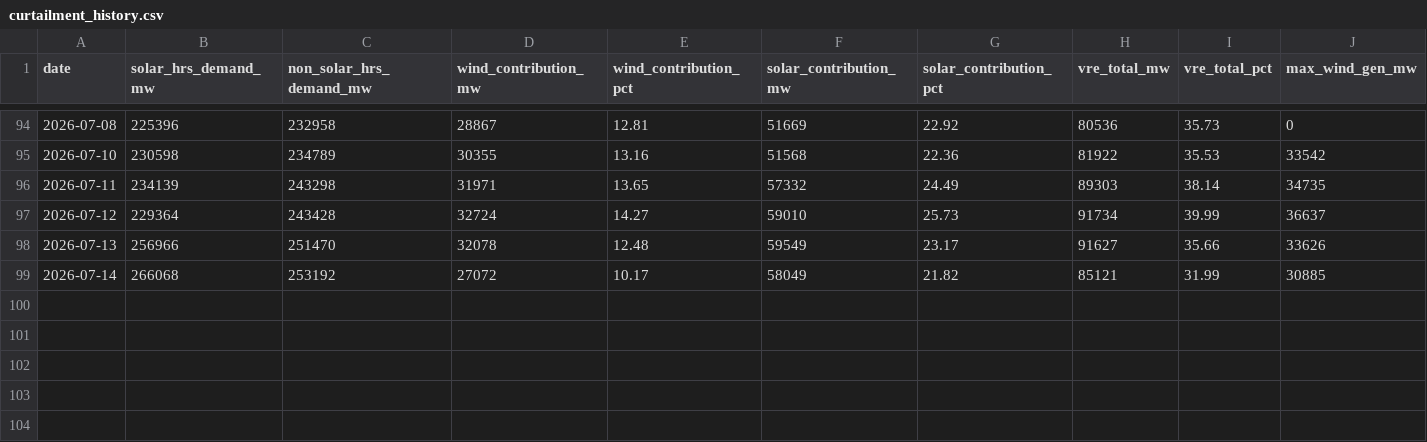
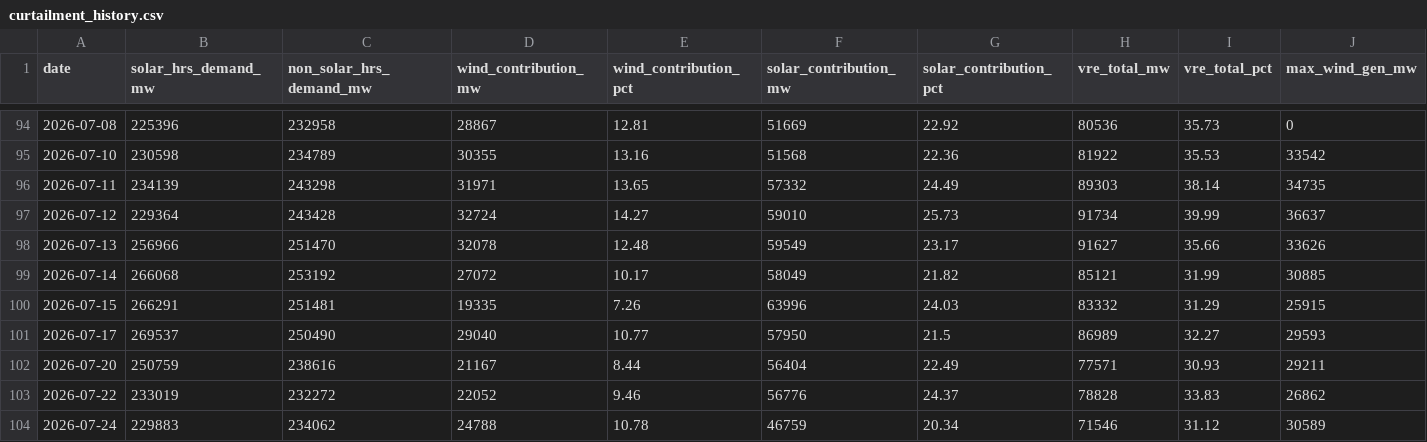
Before and after one commit to SANKETIK-SANKHYAKI/Renewable-Energy-Curtailment-Tracker, a CSV file: curtailment_history.csv, drawn as a sheet; only a part is shown, gaps mark what is left out; rows hold the shown columns only; the diff names each change by its address in the sheet, - before the commit and + after, or states it on an @@ line.

```diff
--- a/curtailment_history.csv
+++ b/curtailment_history.csv
+row 100: 2026-07-15 | 266291 | 251481 | 19335 | 7.26 | 63996 | 24.03 | 83332 | 31.29 | 25915
+row 101: 2026-07-17 | 269537 | 250490 | 29040 | 10.77 | 57950 | 21.5 | 86989 | 32.27 | 29593
+row 102: 2026-07-20 | 250759 | 238616 | 21167 | 8.44 | 56404 | 22.49 | 77571 | 30.93 | 29211
+row 103: 2026-07-22 | 233019 | 232272 | 22052 | 9.46 | 56776 | 24.37 | 78828 | 33.83 | 26862
+row 104: 2026-07-24 | 229883 | 234062 | 24788 | 10.78 | 46759 | 20.34 | 71546 | 31.12 | 30589
```
Also changed, not shown: 6 other files.
